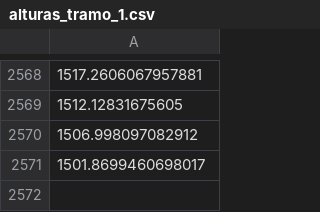
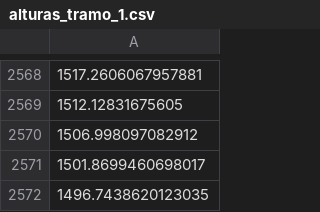
Before and after one commit to RiedelNicolas/TP2NumericoTarela-, a CSV file: alturas_tramo_1.csv, drawn as a sheet; only a part is shown, gaps mark what is left out; the diff names each change by its address in the sheet, - before the commit and + after, or states it on an @@ line.

```diff
--- a/alturas_tramo_1.csv
+++ b/alturas_tramo_1.csv
+row 2572: 1496.7438620123035
```
Also changed, not shown: velocidades_tramo_1.csv, 1 other file.
